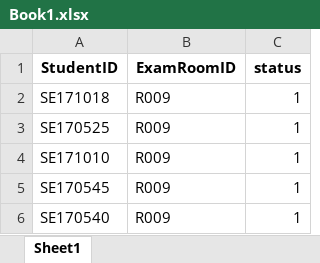
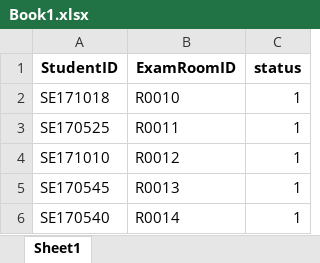
Before and after one commit to vanhh59/fu-exam-schedule-backend, an Excel workbook: demoImportExcelFile/Book1.xlsx, sheet Sheet1, drawn as a sheet; values as stored, in another font and other column widths than the file's, no borders; the diff names each change by its address in the sheet, - before the commit and + after, or states it on an @@ line.

```diff
--- a/demoImportExcelFile/Book1.xlsx (sheet Sheet1)
+++ b/demoImportExcelFile/Book1.xlsx (sheet Sheet1)
-B2 (ExamRoomID): R009
+B2 (ExamRoomID): R0010
-B3 (ExamRoomID): R009
+B3 (ExamRoomID): R0011
-B4 (ExamRoomID): R009
+B4 (ExamRoomID): R0012
-B5 (ExamRoomID): R009
+B5 (ExamRoomID): R0013
-B6 (ExamRoomID): R009
+B6 (ExamRoomID): R0014
```
Also changed, not shown: 10 other files.
